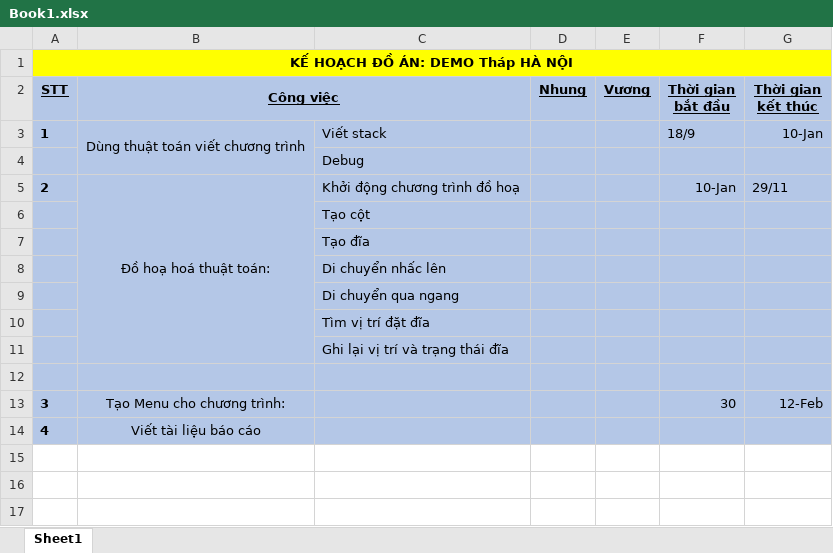
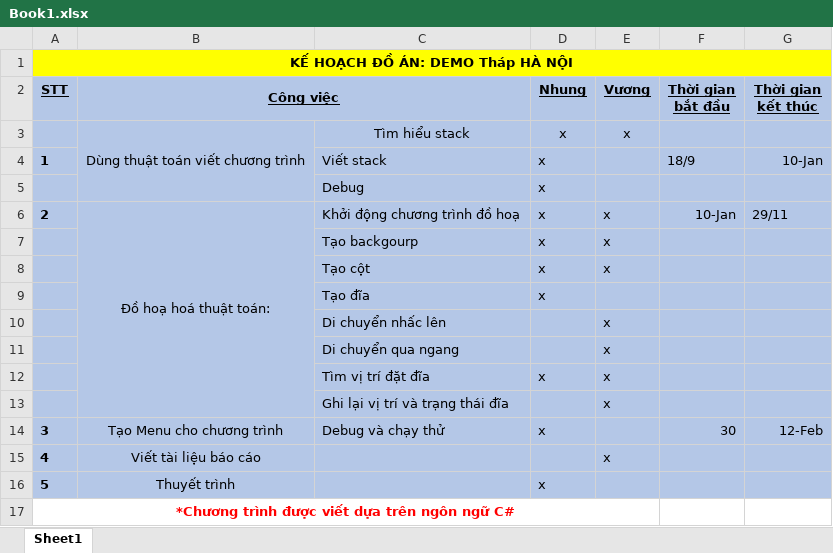
Before and after one commit to hqhoangvuong/DoAnCuoiKi_CTDL-GT_DemoThapHaNoi_GVHDTranCongTu, an Excel workbook: Book1.xlsx, sheet Sheet1, drawn as a sheet; values as stored, in another font and other column widths than the file's, no borders; removed rows and columns are numbered as before the commit, all else as after; the diff names each change by its address in the sheet, - before the commit and + after, or states it on an @@ line.

```diff
--- a/Book1.xlsx (sheet Sheet1)
+++ b/Book1.xlsx (sheet Sheet1)
+row 3:  | Dùng thuật toán viết chương trình | Tìm hiểu stack | x | x
-B4 (Công việc): Dùng thuật toán viết chương trình
+B4 (Công việc): (empty)
-B3:B4 merged
-D4:D6 (Nhung): (empty)
+D4:D6 (Nhung): x
-B5:B11 merged
+B6:B13 merged
-E6 (Vương): (empty)
+E6 (Vương): x
-row 6:  |  | Tạo cột
-row 7:  |  | Tạo đĩa
-row 8:  |  | Di chuyển nhấc lên
-row 9:  |  | Di chuyển qua ngang
-row 10:  |  | Tìm vị trí đặt đĩa
-row 11:  |  | Ghi lại vị trí và trạng thái đĩa
-row 7: (empty)
+row 7:  |  | Tạo backgourp | x | x
+row 8:  |  | Tạo cột | x | x
+row 9:  |  | Tạo đĩa | x
+row 10:  |  | Di chuyển nhấc lên |  | x
+row 11:  |  | Di chuyển qua ngang |  | x
+row 12:  |  | Tìm vị trí đặt đĩa | x | x
+row 13:  |  | Ghi lại vị trí và trạng thái đĩa |  | x
-B14 (Công việc): Tạo Menu cho chương trình:
+B14 (Công việc): Tạo Menu cho chương trình
-C14: (empty)
+C14: Debug và chạy thử
-D14 (Nhung): (empty)
+D14 (Nhung): x
-E15 (Vương): (empty)
+E15 (Vương): x
+row 16: 5 | Thuyết trình |  | x
+row 17: *Chương trình được viết dựa trên ngôn ngữ C#
```
Also changed, not shown: 3 other files.
